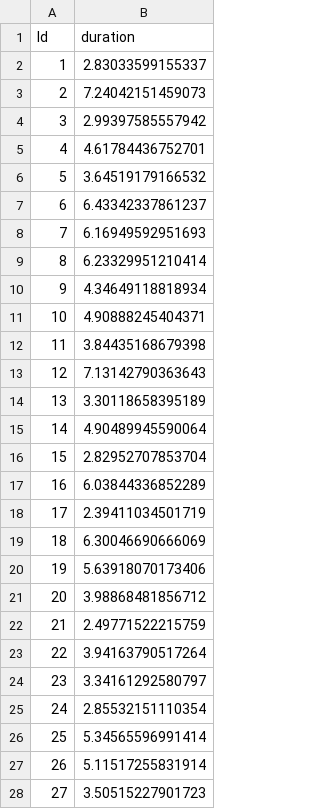
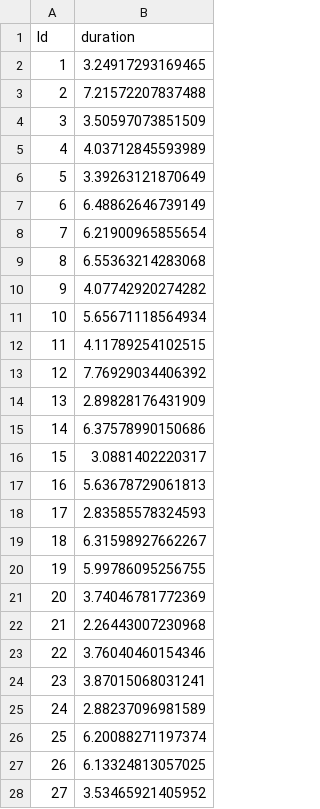
Before and after one commit to chrisliu0424/stat440-Covid-19, a CSV file: ChrisNew/kaggle.csv, drawn as a sheet; only a part is shown; the diff covers the shown part only.

```diff
--- a/ChrisNew/kaggle.csv
+++ b/ChrisNew/kaggle.csv
@@ -1,28 +1,28 @@
 "Id","duration"
-1,2.83033599155337
-2,7.24042151459073
-3,2.99397585557942
-4,4.61784436752701
-5,3.64519179166532
-6,6.43342337861237
-7,6.16949592951693
-8,6.23329951210414
-9,4.34649118818934
-10,4.90888245404371
-11,3.84435168679398
-12,7.13142790363643
-13,3.30118658395189
-14,4.90489945590064
-15,2.82952707853704
-16,6.03844336852289
-17,2.39411034501719
-18,6.30046690666069
-19,5.63918070173406
-20,3.98868481856712
-21,2.49771522215759
-22,3.94163790517264
-23,3.34161292580797
-24,2.85532151110354
-25,5.34565596991414
-26,5.11517255831914
-27,3.50515227901723
+1,3.24917293169465
+2,7.21572207837488
+3,3.50597073851509
+4,4.03712845593989
+5,3.39263121870649
+6,6.48862646739149
+7,6.21900965855654
+8,6.55363214283068
+9,4.07742920274282
+10,5.65671118564934
+11,4.11789254102515
+12,7.76929034406392
+13,2.89828176431909
+14,6.37578990150686
+15,3.0881402220317
+16,5.63678729061813
+17,2.83585578324593
+18,6.31598927662267
+19,5.99786095256755
+20,3.74046781772369
+21,2.26443007230968
+22,3.76040460154346
+23,3.87015068031241
+24,2.88237096981589
+25,6.20088271197374
+26,6.13324813057025
+27,3.53465921405952
```
Also changed, not shown: 173 edited cells elsewhere in this file, 3 other files.
